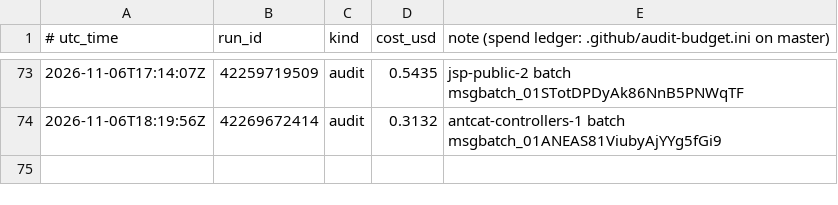
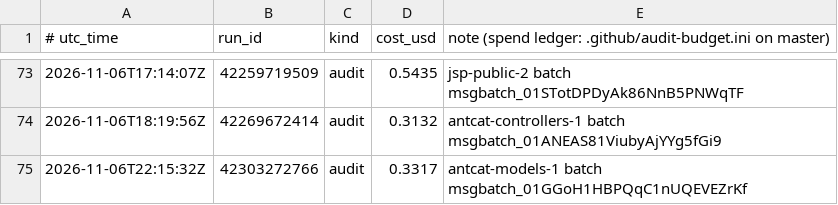
Before and after one commit to calacademy-research/antweb, a TSV file: ledger.tsv, drawn as a sheet; only a part is shown, gaps mark what is left out.

```diff
--- a/ledger.tsv
+++ b/ledger.tsv
@@ -74 +74,2 @@
 2026-11-06T18:19:56Z	42269672414	audit	0.3132	antcat-controllers-1 batch msgbatch_01ANEAS81ViubyAjYYg5fGi9
+2026-11-06T22:15:32Z	42303272766	audit	0.3317	antcat-models-1 batch msgbatch_01GGoH1HBPQqC1nUQEVEZrKf
```
Also changed, not shown: 1 other file.
